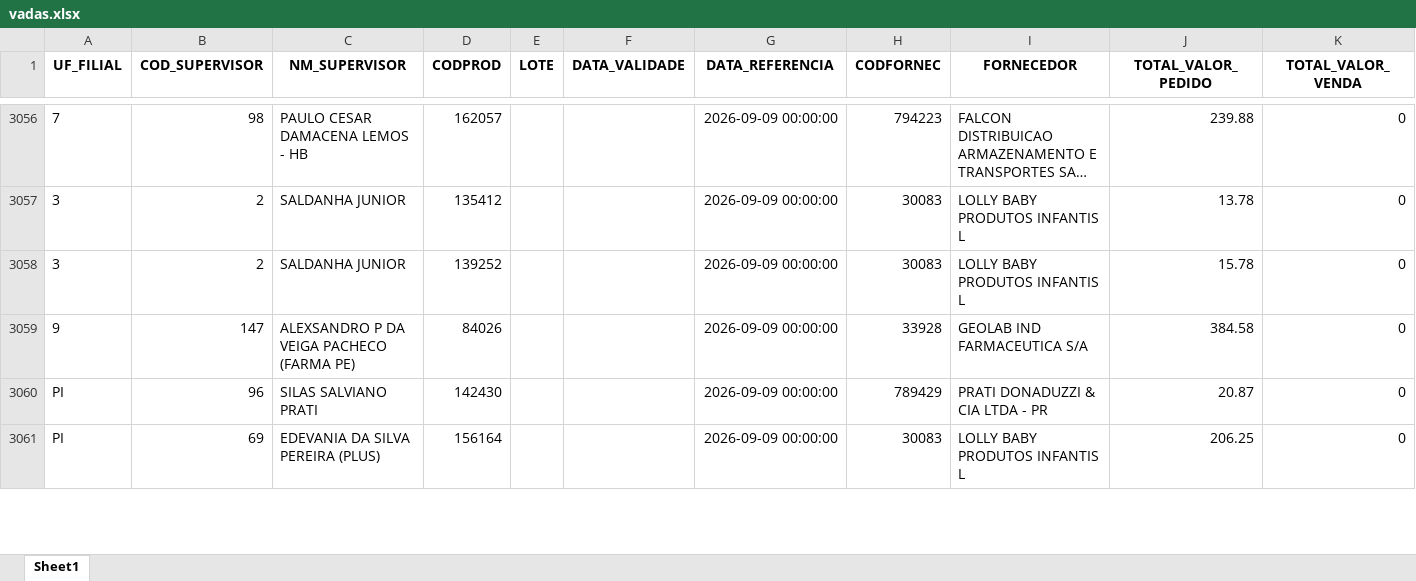
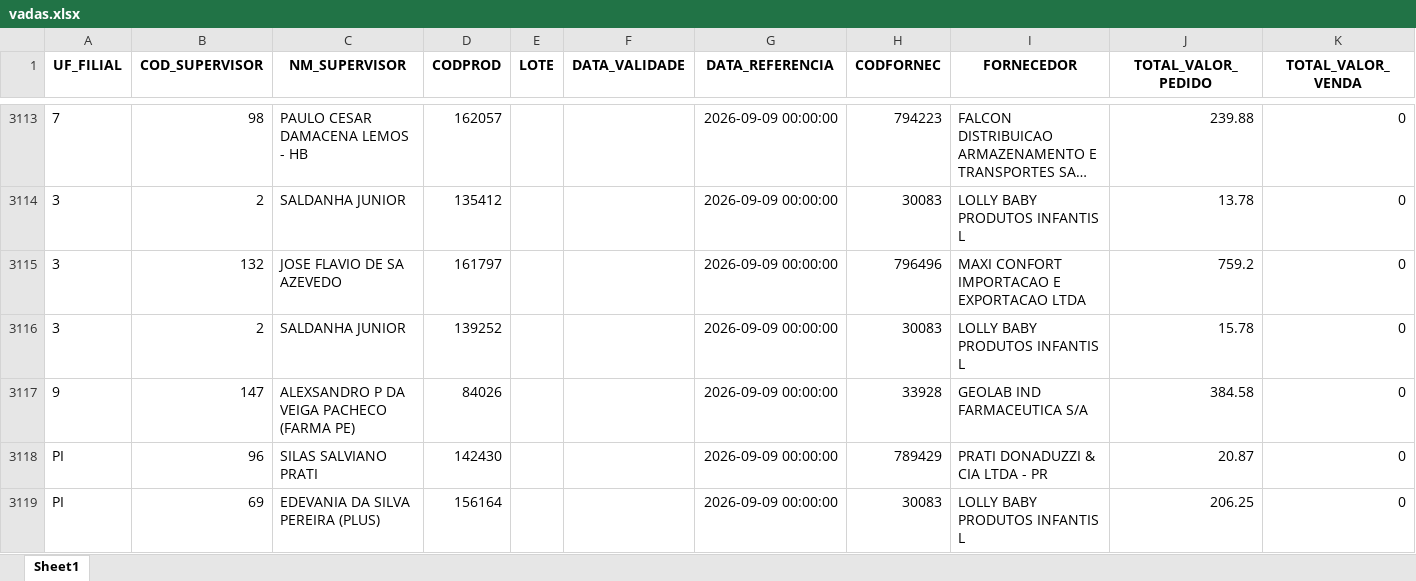
Before and after one commit to RoqueChristian/total_day, an Excel workbook: data/vadas.xlsx, sheet Sheet1, drawn as a sheet; only a part is shown, gaps mark what is left out; long unchanged cells end in …; values as stored, in another font and other column widths than the file's, no borders; the diff covers the shown part only; the diff names each change by its address in the sheet, - before the commit and + after, or states it on an @@ line.

```diff
--- a/data/vadas.xlsx (sheet Sheet1)
+++ b/data/vadas.xlsx (sheet Sheet1)
+row 3115: 3 | 132 | JOSE FLAVIO DE SA AZEVEDO | 161797 |  |  | 2026-09-09 00:00:00 | 796496 | MAXI CONFORT IMPORTACAO E EXPORTACAO LTDA | 759.2 | 0
```
Also changed, not shown: 176 added rows, 15 removed rows and 262 edited cells elsewhere in this sheet.
